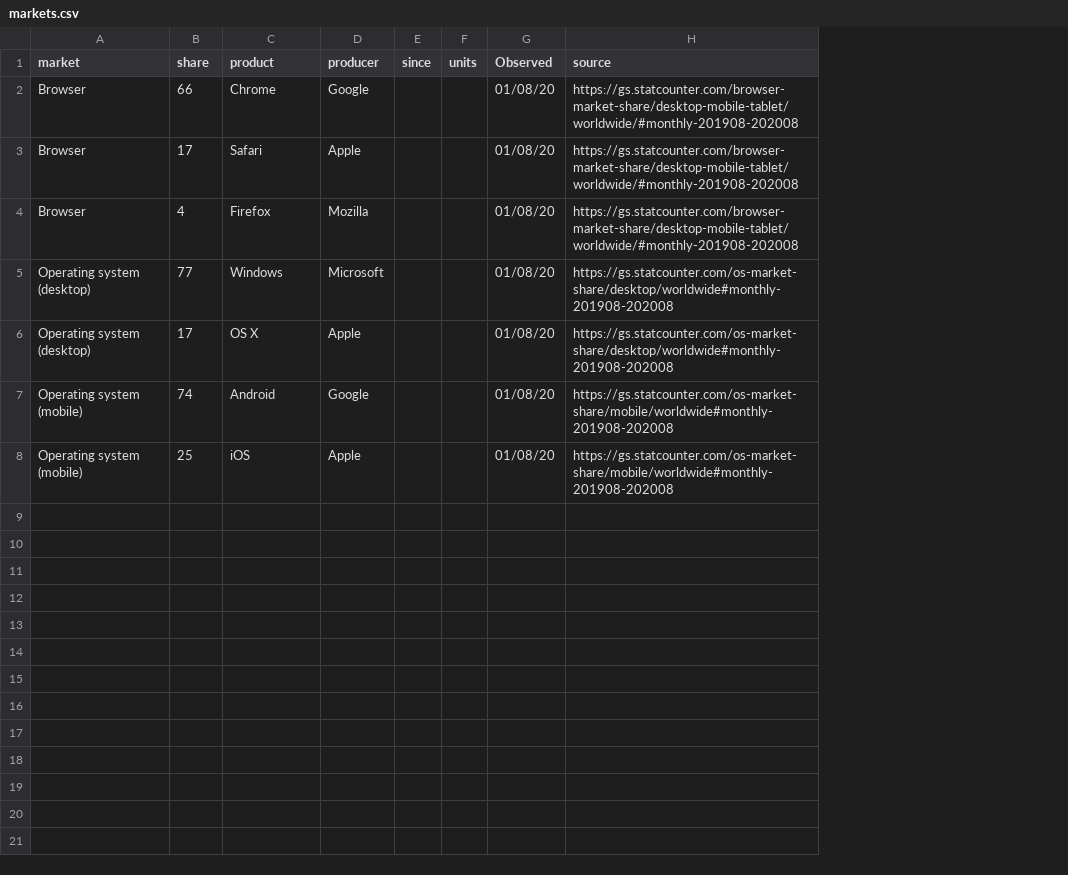
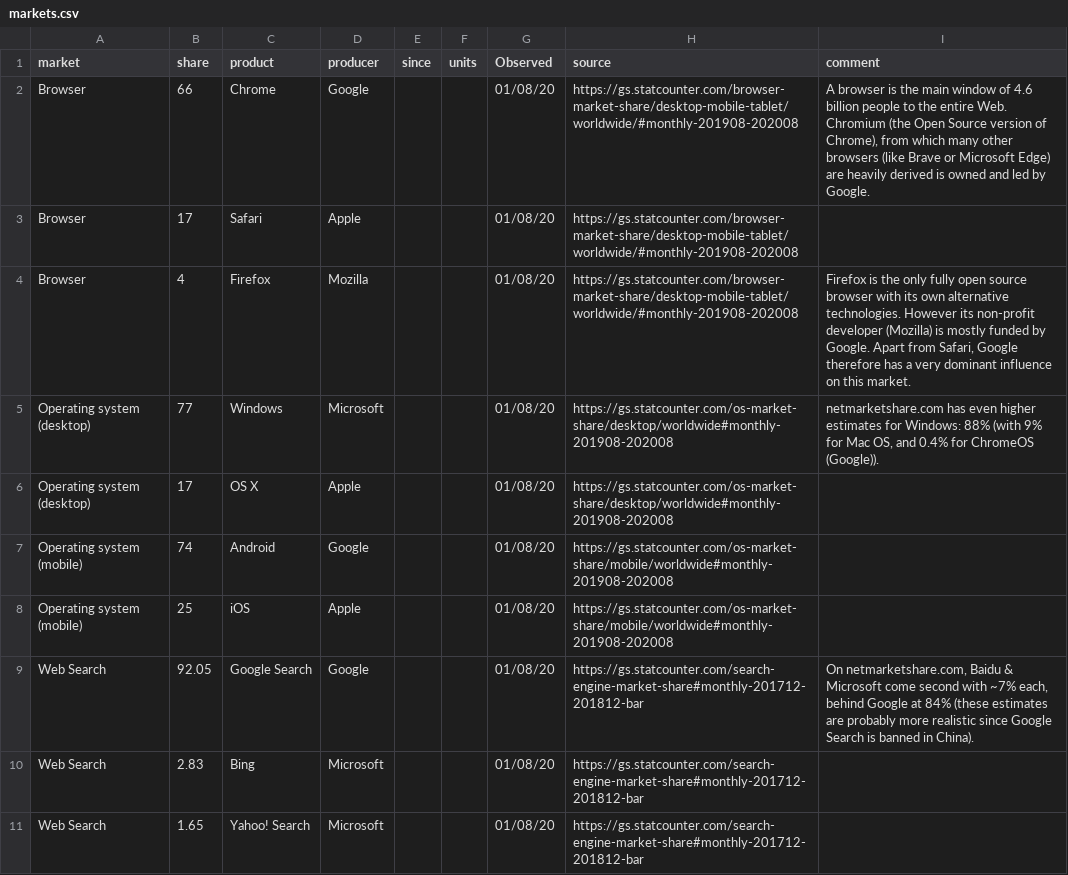
Before and after one commit to l0k9j/webversity, a CSV file: content/data/markets.csv, drawn as a sheet; the diff names each change by its address in the sheet, - before the commit and + after, or states it on an @@ line.

Commit message:
Added more context to the market share page.

```diff
--- a/content/data/markets.csv
+++ b/content/data/markets.csv
+column I (comment), rows 2-5: A browser is the main window of 4.6 billion people to the entire Web. Chromium (the Open Source version of Chrome), from which many other browsers (like Brave or Microsoft Edge) are heavily derived is owned and led by Google. |  | Firefox is the only fully open source browser with its own alternative technologies. However its non-profit developer (Mozilla) is mostly funded by Google. Apart from Safari, Google therefore has a very dominant influence on this market. | netmarketshare.com has even higher estimates for Windows: 88% (with 9% for Mac OS, and 0.4% for ChromeOS (Google)).
+row 9: Web Search | 92.05 | Google Search | Google |  |  | 01/08/20 | https://gs.statcounter.com/search-engine-market-share#monthly-201712-201812-bar | On netmarketshare.com, Baidu & Microsoft come second with ~7% each, behind Google at 84% (these estimates are probably more realistic since Google Search is banned in China).
+row 10: Web Search | 2.83 | Bing | Microsoft |  |  | 01/08/20 | https://gs.statcounter.com/search-engine-market-share#monthly-201712-201812-bar
+row 11: Web Search | 1.65 | Yahoo! Search | Microsoft |  |  | 01/08/20 | https://gs.statcounter.com/search-engine-market-share#monthly-201712-201812-bar
```
Also changed, not shown: 4 other files.
